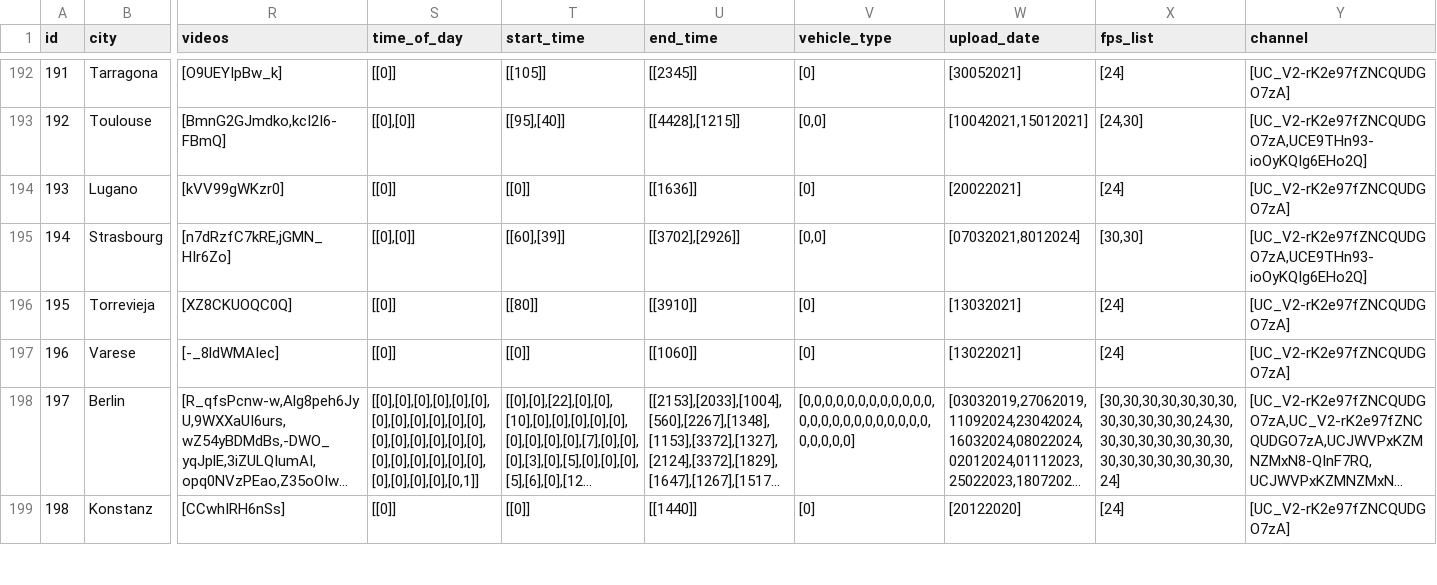
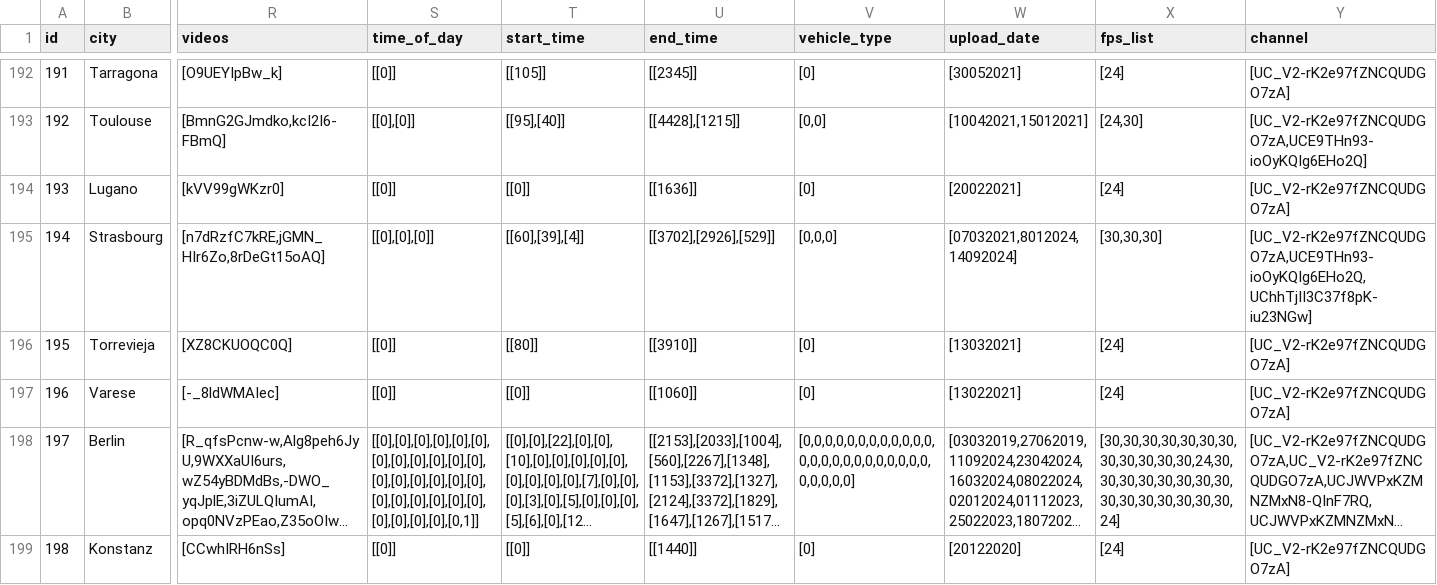
Before and after one commit to Shaadalam9/pedestrians-in-youtube, a CSV file: mapping.csv, drawn as a sheet; only a part is shown, gaps mark what is left out; long unchanged cells end in …; the diff covers the shown part only; the diff names each change by its address in the sheet, - before the commit and + after, or states it on an @@ line.

Commit message:
Update mapping.csv

```diff
--- a/mapping.csv
+++ b/mapping.csv
-R195 (videos): [n7dRzfC7kRE,jGMN_HIr6Zo]
+R195 (videos): [n7dRzfC7kRE,jGMN_HIr6Zo,8rDeGt15oAQ]
-S195 (time_of_day): [[0],[0]]
+S195 (time_of_day): [[0],[0],[0]]
-T195 (start_time): [[60],[39]]
+T195 (start_time): [[60],[39],[4]]
-U195 (end_time): [[3702],[2926]]
+U195 (end_time): [[3702],[2926],[529]]
-V195 (vehicle_type): [0,0]
+V195 (vehicle_type): [0,0,0]
-W195 (upload_date): [07032021,8012024]
+W195 (upload_date): [07032021,8012024,14092024]
-X195 (fps_list): [30,30]
+X195 (fps_list): [30,30,30]
-Y195 (channel): [UC_V2-rK2e97fZNCQUDGO7zA,UCE9THn93-ioOyKQIg6EHo2Q]
+Y195 (channel): [UC_V2-rK2e97fZNCQUDGO7zA,UCE9THn93-ioOyKQIg6EHo2Q,UChhTjII3C37f8pK-iu23NGw]
```
Also changed, not shown: 4 added rows and 56 edited cells elsewhere in this file.
